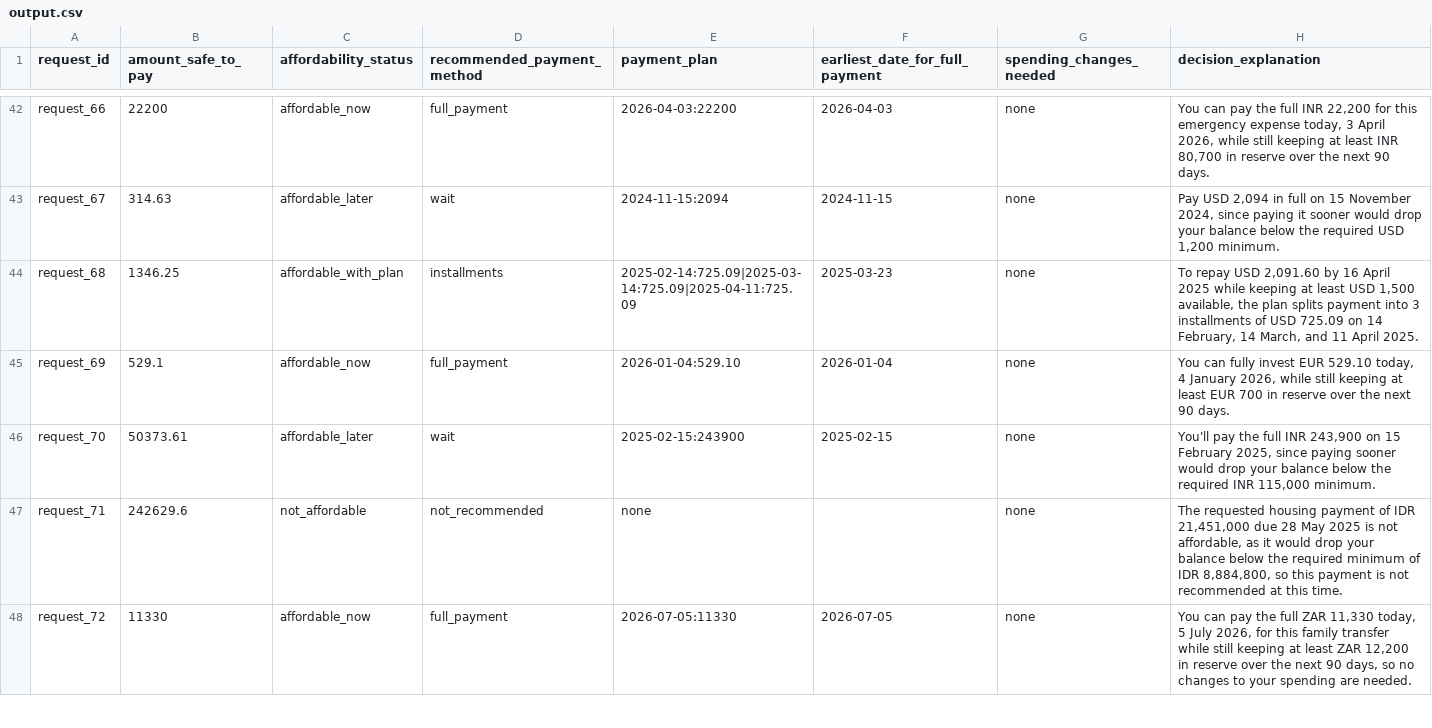
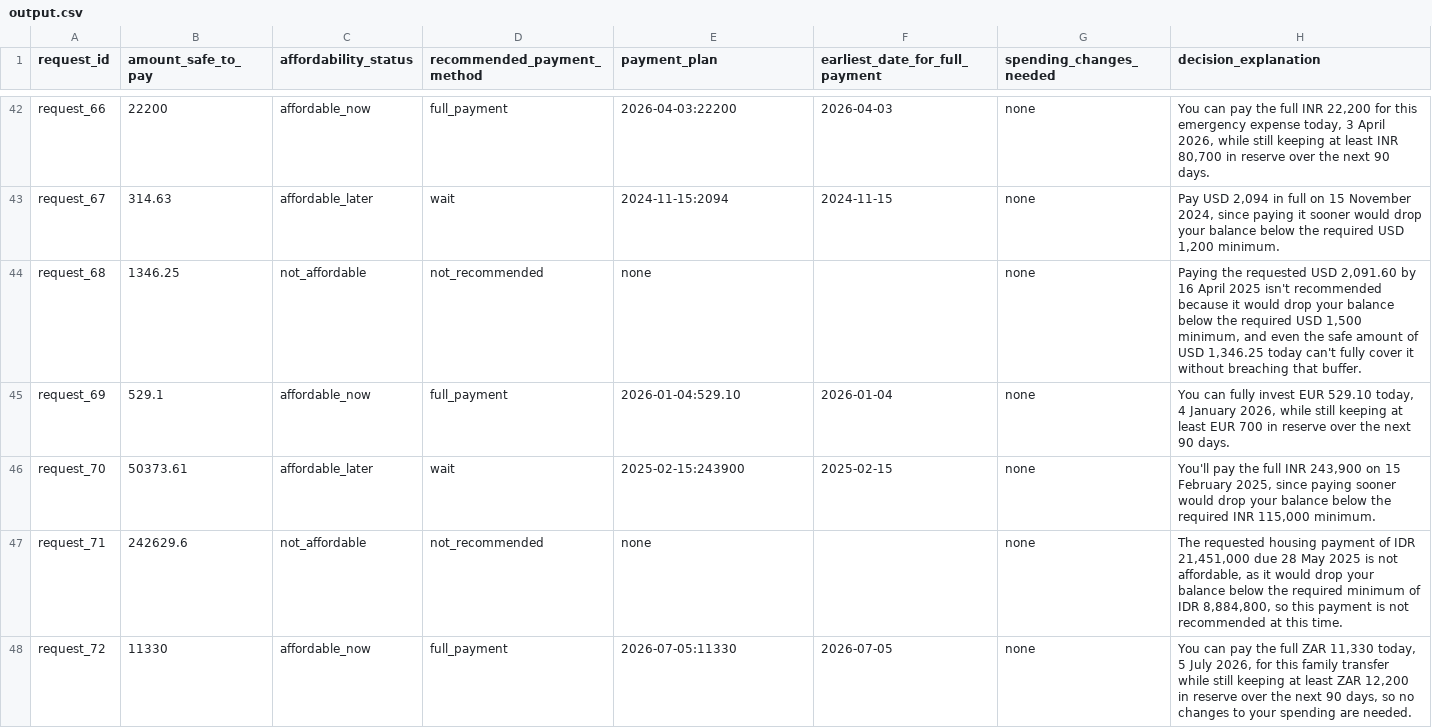
Before and after one commit to baymax-afk/hackerrank-orchestrate-buy-or-wait, a CSV file: output.csv, drawn as a sheet; only a part is shown, gaps mark what is left out; the diff covers the shown part only.

```diff
--- a/output.csv
+++ b/output.csv
@@ -43,3 +43,3 @@ request_66,22200,affordable_now,full_payment,2026-04-03:22200,2026-04-03,none,"Y
 request_67,314.63,affordable_later,wait,2024-11-15:2094,2024-11-15,none,"Pay USD 2,094 in full on 15 November 2024, since paying it sooner would drop your balance below the required USD 1,200 minimum."
-request_68,1346.25,affordable_with_plan,installments,2025-02-14:725.09|2025-03-14:725.09|2025-04-11:725.09,2025-03-23,none,"To repay USD 2,091.60 by 16 April 2025 while keeping at least USD 1,500 available, the plan splits payment into 3 installments of USD 725.09 on 14 February, 14 March, and 11 April 2025."
+request_68,1346.25,not_affordable,not_recommended,none,,none,"Paying the requested USD 2,091.60 by 16 April 2025 isn't recommended because it would drop your balance below the required USD 1,500 minimum, and even the safe amount of USD 1,346.25 today can't fully cover it without breaching that buffer."
 request_69,529.1,affordable_now,full_payment,2026-01-04:529.10,2026-01-04,none,"You can fully invest EUR 529.10 today, 4 January 2026, while still keeping at least EUR 700 in reserve over the next 90 days."
```
Also changed, not shown: 112 edited cells elsewhere in this file, 56 other files.
